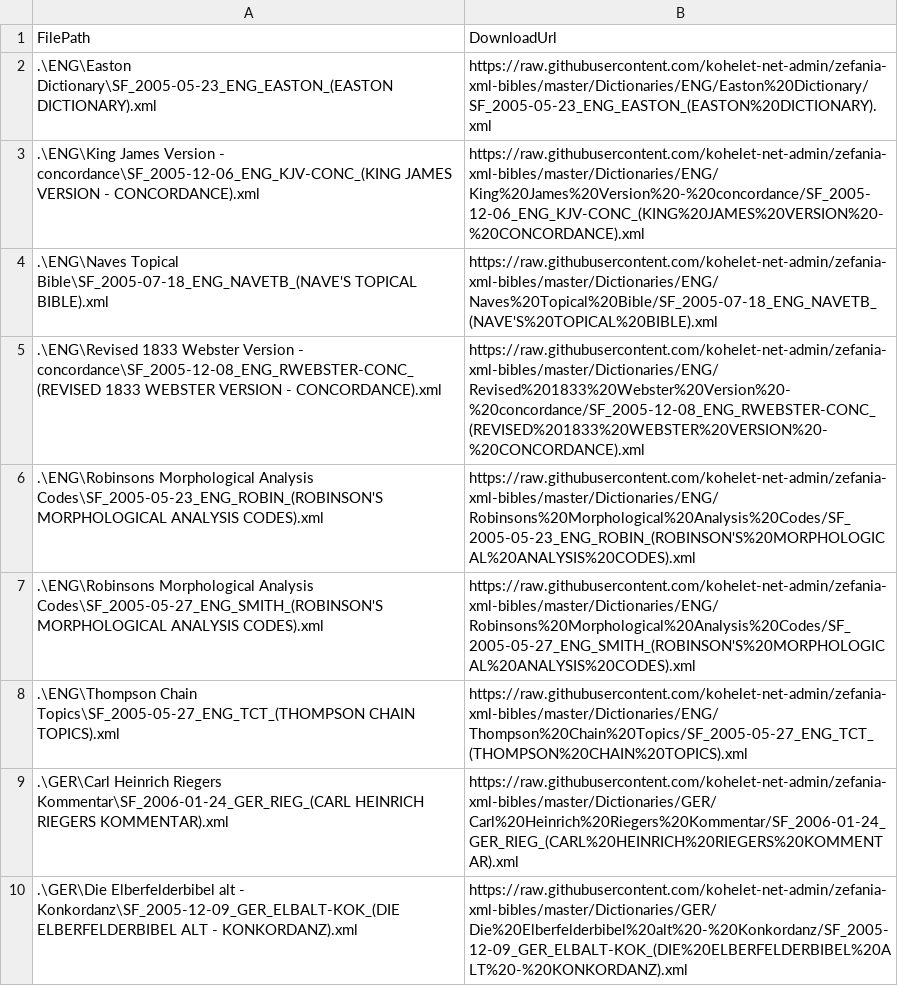
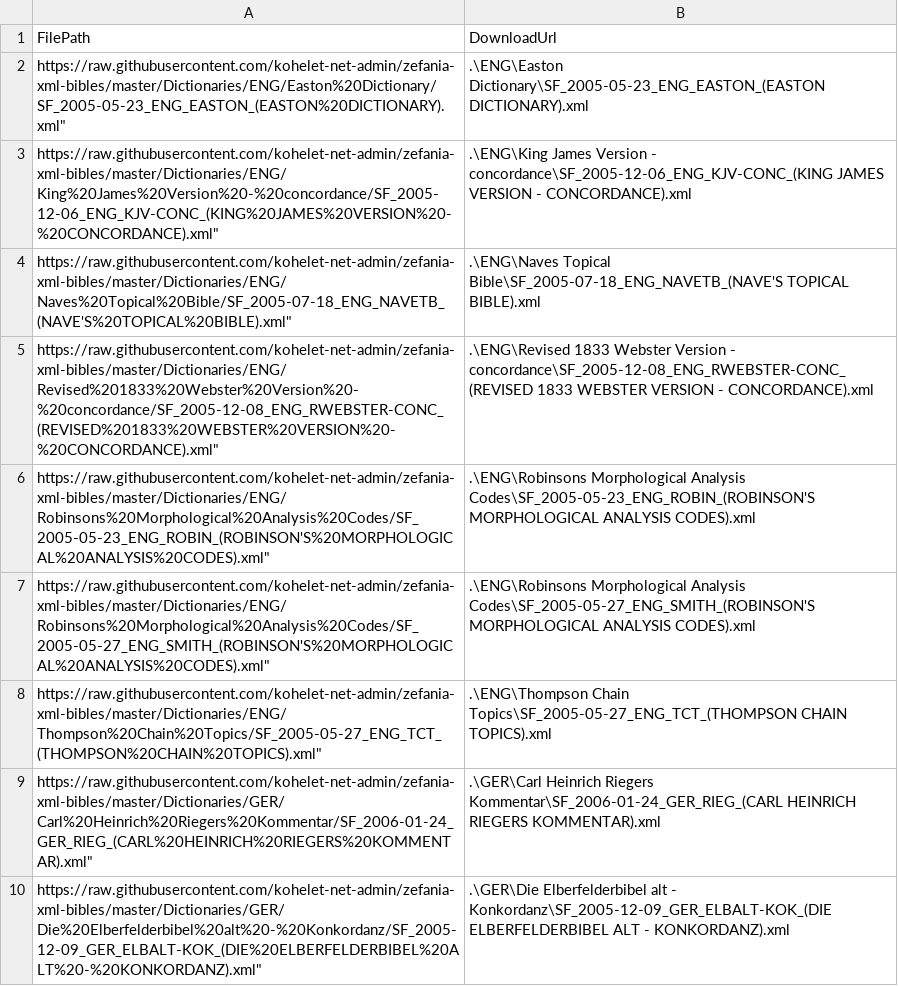
Before and after one commit to kohelet-net-admin/zefania-xml-bibles, a CSV file: Dictionaries/downloads.csv, drawn as a sheet; only a part is shown; removed rows and columns are numbered as before the commit, all else as after; the diff names each change by its address in the sheet, - before the commit and + after, or states it on an @@ line.

```diff
--- a/Dictionaries/downloads.csv
+++ b/Dictionaries/downloads.csv
+column A, rows 1-10: FilePath | https://raw.githubusercontent.com/kohelet-net-admin/zefania-xml-bibles/master/Dictionaries/ENG/Easton%20Dictionary/SF_2005-05-23_ENG_EASTON_(EASTON%20DICTIONARY).xml" | https://raw.githubusercontent.com/kohelet-net-admin/zefania-xml-bibles/master/Dictionaries/ENG/King%20James%20Version%20-%20concordance/SF_2005-12-06_ENG_KJV-CONC_(KING%20JAMES%20VERSION%20-%20CONCORDANCE).xml" | https://raw.githubusercontent.com/kohelet-net-admin/zefania-xml-bibles/master/Dictionaries/ENG/Naves%20Topical%20Bible/SF_2005-07-18_ENG_NAVETB_(NAVE'S%20TOPICAL%20BIBLE).xml" | https://raw.githubusercontent.com/kohelet-net-admin/zefania-xml-bibles/master/Dictionaries/ENG/Revised%201833%20Webster%20Version%20-%20concordance/SF_2005-12-08_ENG_RWEBSTER-CONC_(REVISED%201833%20WEBSTER%20VERSION%20-%20CONCORDANCE).xml" | https://raw.githubusercontent.com/kohelet-net-admin/zefania-xml-bibles/master/Dictionaries/ENG/Robinsons%20Morphological%20Analysis%20Codes/SF_2005-05-23_ENG_ROBIN_(ROBINSON'S%20MORPHOLOGICAL%20ANALYSIS%20CODES).xml" | https://raw.githubusercontent.com/kohelet-net-admin/zefania-xml-bibles/master/Dictionaries/ENG/Robinsons%20Morphological%20Analysis%20Codes/SF_2005-05-27_ENG_SMITH_(ROBINSON'S%20MORPHOLOGICAL%20ANALYSIS%20CODES).xml" | https://raw.githubusercontent.com/kohelet-net-admin/zefania-xml-bibles/master/Dictionaries/ENG/Thompson%20Chain%20Topics/SF_2005-05-27_ENG_TCT_(THOMPSON%20CHAIN%20TOPICS).xml" | https://raw.githubusercontent.com/kohelet-net-admin/zefania-xml-bibles/master/Dictionaries/GER/Carl%20Heinrich%20Riegers%20Kommentar/SF_2006-01-24_GER_RIEG_(CARL%20HEINRICH%20RIEGERS%20KOMMENTAR).xml" | https://raw.githubusercontent.com/kohelet-net-admin/zefania-xml-bibles/master/Dictionaries/GER/Die%20Elberfelderbibel%20alt%20-%20Konkordanz/SF_2005-12-09_GER_ELBALT-KOK_(DIE%20ELBERFELDERBIBEL%20ALT%20-%20KONKORDANZ).xml"
-column B, rows 1-10: DownloadUrl | https://raw.githubusercontent.com/kohelet-net-admin/zefania-xml-bibles/master/Dictionaries/ENG/Easton%20Dictionary/SF_2005-05-23_ENG_EASTON_(EASTON%20DICTIONARY).xml | https://raw.githubusercontent.com/kohelet-net-admin/zefania-xml-bibles/master/Dictionaries/ENG/King%20James%20Version%20-%20concordance/SF_2005-12-06_ENG_KJV-CONC_(KING%20JAMES%20VERSION%20-%20CONCORDANCE).xml | https://raw.githubusercontent.com/kohelet-net-admin/zefania-xml-bibles/master/Dictionaries/ENG/Naves%20Topical%20Bible/SF_2005-07-18_ENG_NAVETB_(NAVE'S%20TOPICAL%20BIBLE).xml | https://raw.githubusercontent.com/kohelet-net-admin/zefania-xml-bibles/master/Dictionaries/ENG/Revised%201833%20Webster%20Version%20-%20concordance/SF_2005-12-08_ENG_RWEBSTER-CONC_(REVISED%201833%20WEBSTER%20VERSION%20-%20CONCORDANCE).xml | https://raw.githubusercontent.com/kohelet-net-admin/zefania-xml-bibles/master/Dictionaries/ENG/Robinsons%20Morphological%20Analysis%20Codes/SF_2005-05-23_ENG_ROBIN_(ROBINSON'S%20MORPHOLOGICAL%20ANALYSIS%20CODES).xml | https://raw.githubusercontent.com/kohelet-net-admin/zefania-xml-bibles/master/Dictionaries/ENG/Robinsons%20Morphological%20Analysis%20Codes/SF_2005-05-27_ENG_SMITH_(ROBINSON'S%20MORPHOLOGICAL%20ANALYSIS%20CODES).xml | https://raw.githubusercontent.com/kohelet-net-admin/zefania-xml-bibles/master/Dictionaries/ENG/Thompson%20Chain%20Topics/SF_2005-05-27_ENG_TCT_(THOMPSON%20CHAIN%20TOPICS).xml | https://raw.githubusercontent.com/kohelet-net-admin/zefania-xml-bibles/master/Dictionaries/GER/Carl%20Heinrich%20Riegers%20Kommentar/SF_2006-01-24_GER_RIEG_(CARL%20HEINRICH%20RIEGERS%20KOMMENTAR).xml | https://raw.githubusercontent.com/kohelet-net-admin/zefania-xml-bibles/master/Dictionaries/GER/Die%20Elberfelderbibel%20alt%20-%20Konkordanz/SF_2005-12-09_GER_ELBALT-KOK_(DIE%20ELBERFELDERBIBEL%20ALT%20-%20KONKORDANZ).xml
-B1: FilePath
+B1: DownloadUrl
```
Also changed, not shown: Bibles/downloads.csv.
